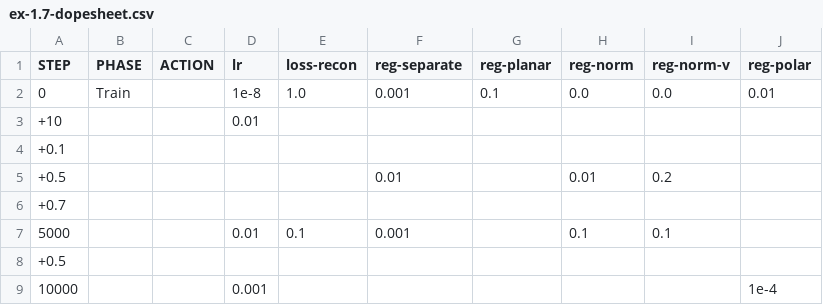
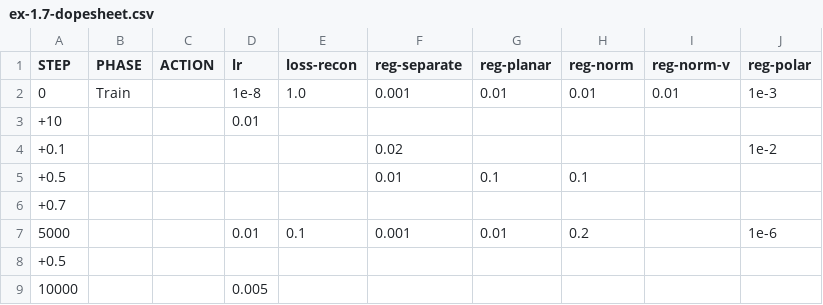
Before and after one commit to z0u/ex-preppy, a CSV file: docs/ex-1.7-dopesheet.csv, drawn as a sheet.

```diff
--- a/docs/ex-1.7-dopesheet.csv
+++ b/docs/ex-1.7-dopesheet.csv
@@ -1,9 +1,9 @@
 STEP,PHASE,ACTION,lr,loss-recon,reg-separate,reg-planar,reg-norm,reg-norm-v,reg-polar
-0,Train,,1e-8,1.0,0.001,0.1,0.0,0.0,0.01
+0,Train,,1e-8,1.0,0.001,0.01,0.01,0.01,1e-3
 +10,,,0.01,,,,,,
-+0.1,,,,,,,,,
-+0.5,,,,,0.01,,0.01,0.2,
++0.1,,,,,0.02,,,,1e-2
++0.5,,,,,0.01,0.1,0.1,,
 +0.7,,,,,,,,,
-5000,,,0.01,0.1,0.001,,0.1,0.1,
+5000,,,0.01,0.1,0.001,0.01,0.2,,1e-6
 +0.5,,,,,,,,,
-10000,,,0.001,,,,,,1e-4
+10000,,,0.005,,,,,,
```
Also changed, not shown: 3 other files.
